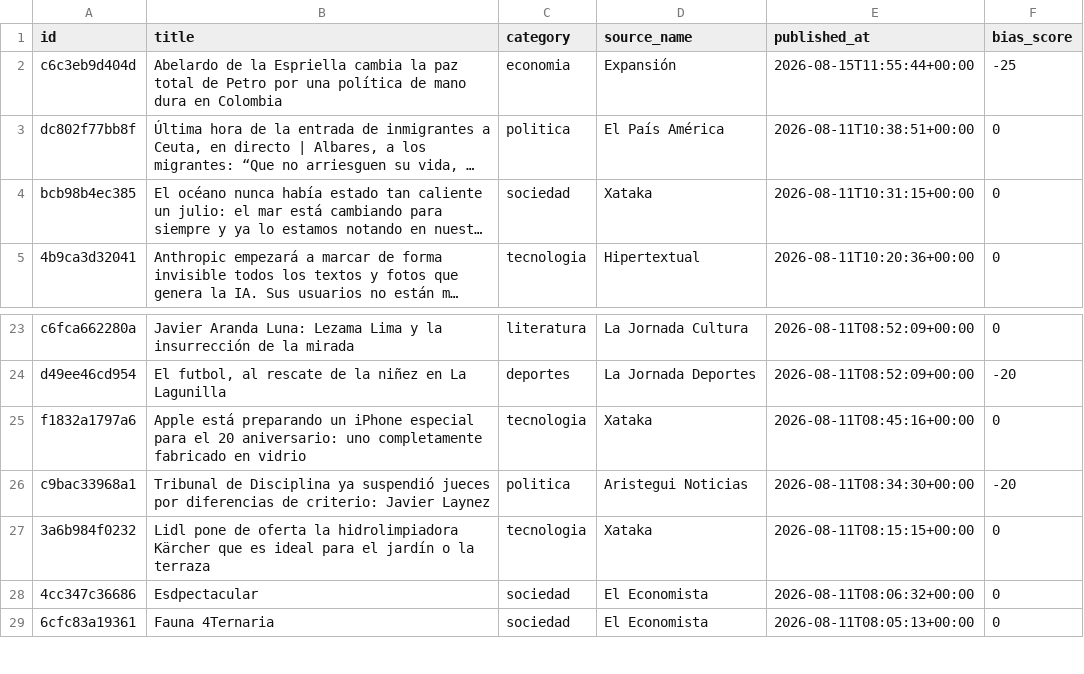
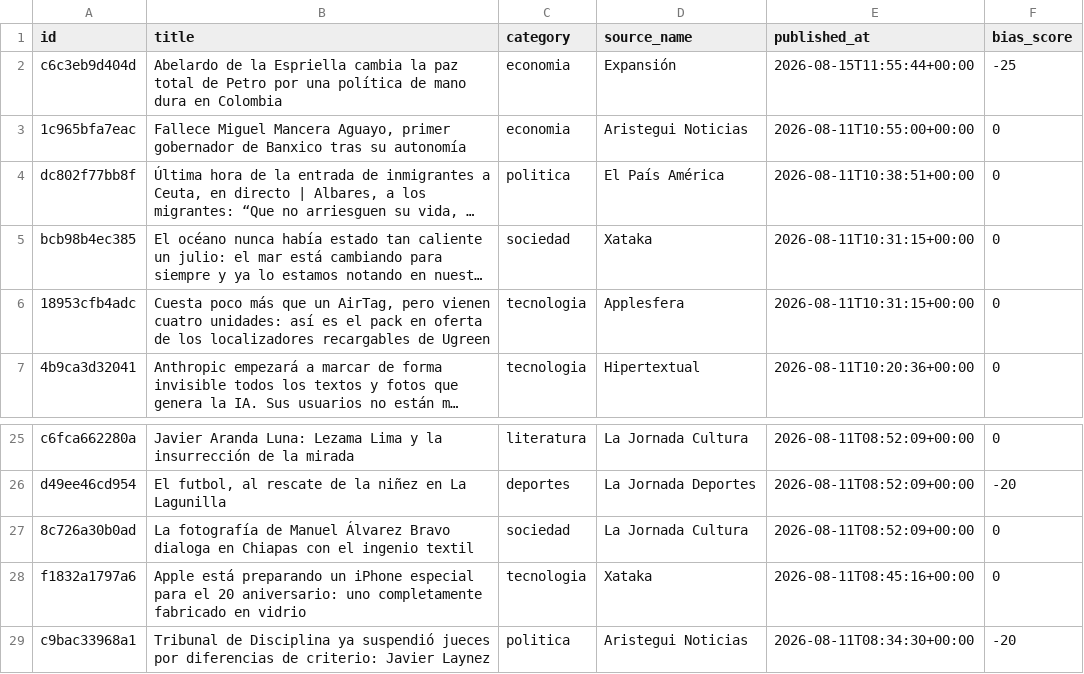
Before and after one commit to Marianomrz/ContextoWeb, a CSV file: historico.csv, drawn as a sheet; only a part is shown, gaps mark what is left out; the shorter side is filled out with more unchanged rows; long unchanged cells end in …; the diff names each change by its address in the sheet, - before the commit and + after, or states it on an @@ line.

```diff
--- a/historico.csv
+++ b/historico.csv
+row 3: 1c965bfa7eac | Fallece Miguel Mancera Aguayo, primer gobernador de Banxico tras su autonomía | economia | Aristegui Noticias | 2026-08-11T10:55:00+00:00 | 0
+row 6: 18953cfb4adc | Cuesta poco más que un AirTag, pero vienen cuatro unidades: así es el pack en oferta de los localizadores recargables de Ugreen | tecnologia | Applesfera | 2026-08-11T10:31:15+00:00 | 0
+row 27: 8c726a30b0ad | La fotografía de Manuel Álvarez Bravo dialoga en Chiapas con el ingenio textil | sociedad | La Jornada Cultura | 2026-08-11T08:52:09+00:00 | 0
```
Also changed, not shown: 14 other files.
